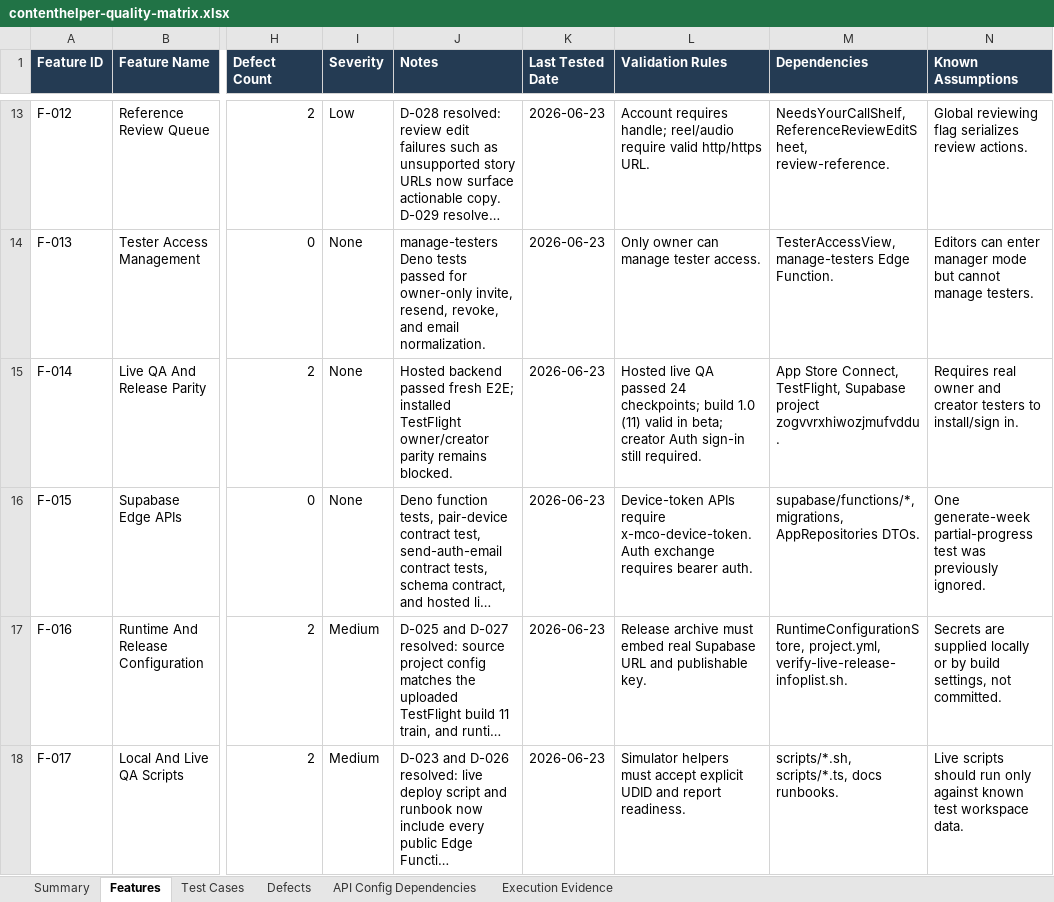
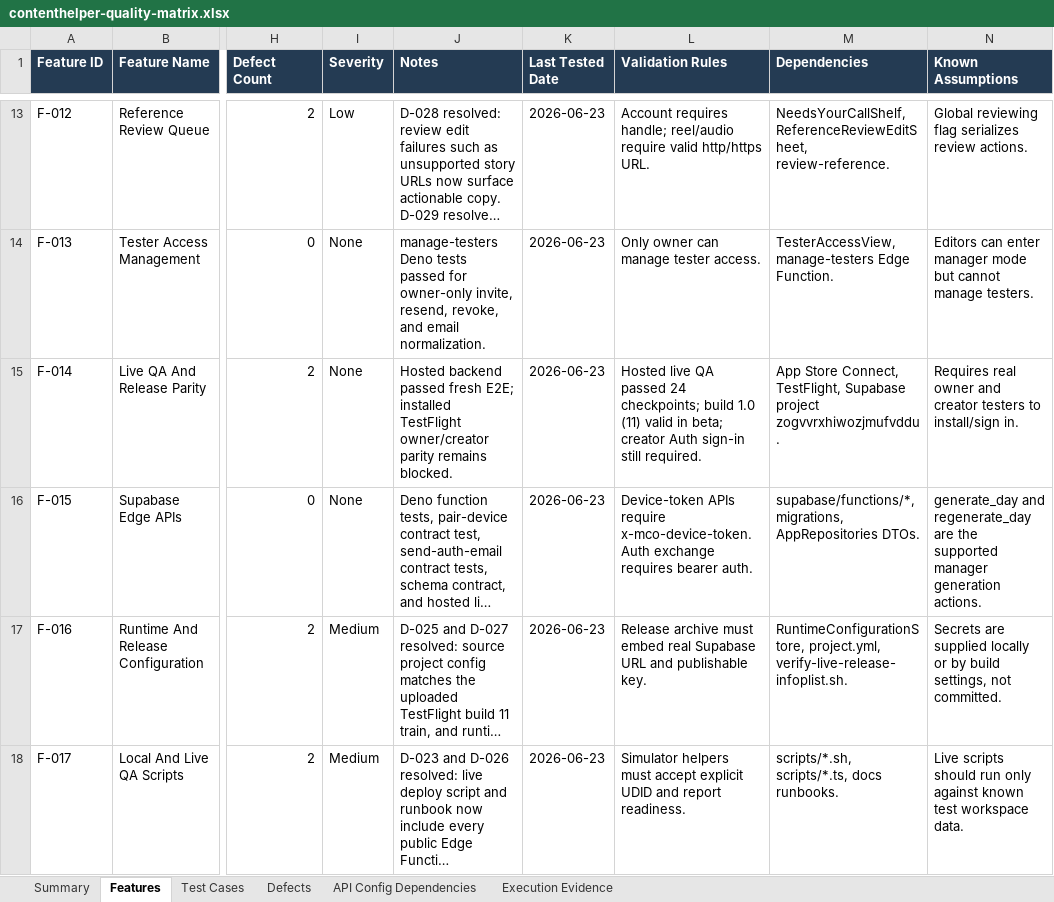
Before and after one commit to prateekranka/instaContentHelper, an Excel workbook: docs/quality/contenthelper-quality-matrix.xlsx, sheet Features, drawn as a sheet; only a part is shown, gaps mark what is left out; long unchanged cells end in …; values as stored, in another font and other column widths than the file's, no borders; the diff covers the shown part only; the diff names each change by its address in the sheet, - before the commit and + after, or states it on an @@ line.

Commit message:
Align quality artifacts with day-wise generation

```diff
--- a/docs/quality/contenthelper-quality-matrix.xlsx (sheet Features)
+++ b/docs/quality/contenthelper-quality-matrix.xlsx (sheet Features)
-N16 (Known Assumptions): One generate-week partial-progress test was previously ignored.
+N16 (Known Assumptions): generate_day and regenerate_day are the supported manager generation actions.
```
Also changed, not shown: 27 edited cells elsewhere in this sheet, sheet Test Cases, sheet Execution Evidence, outputs/019eeee1-d607-71a2-babe-51261f036a84/contenthelper-quality-matrix.xlsx, 5 other files.
